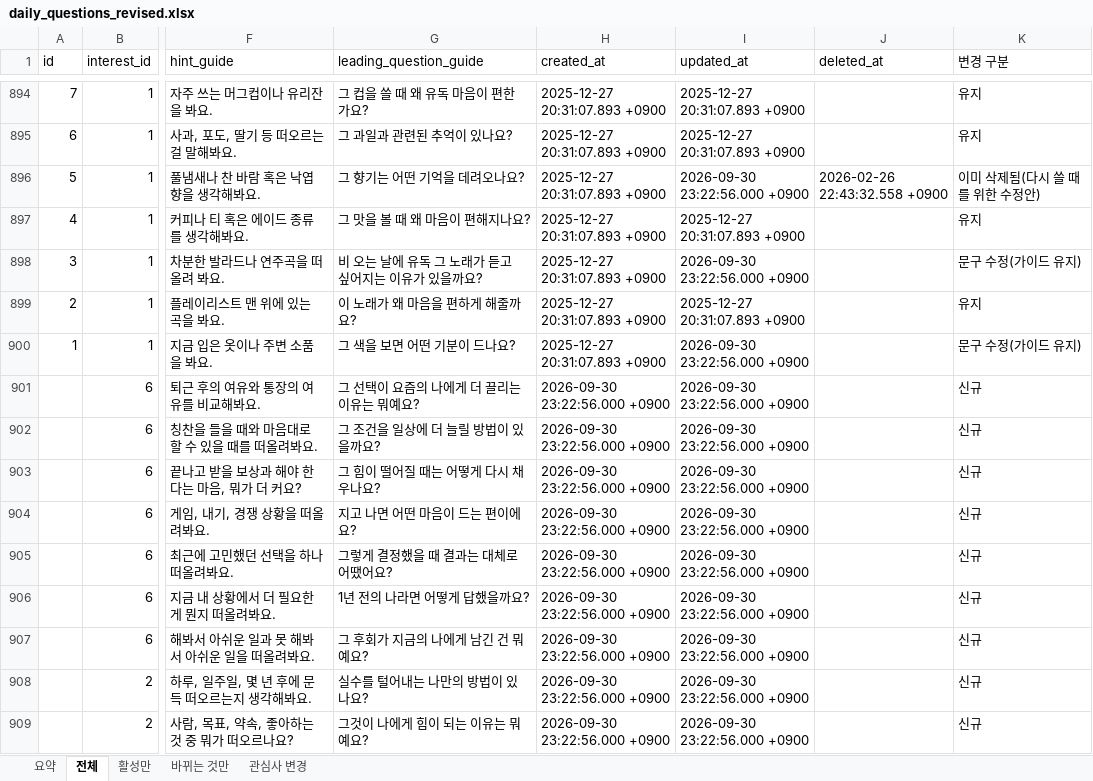
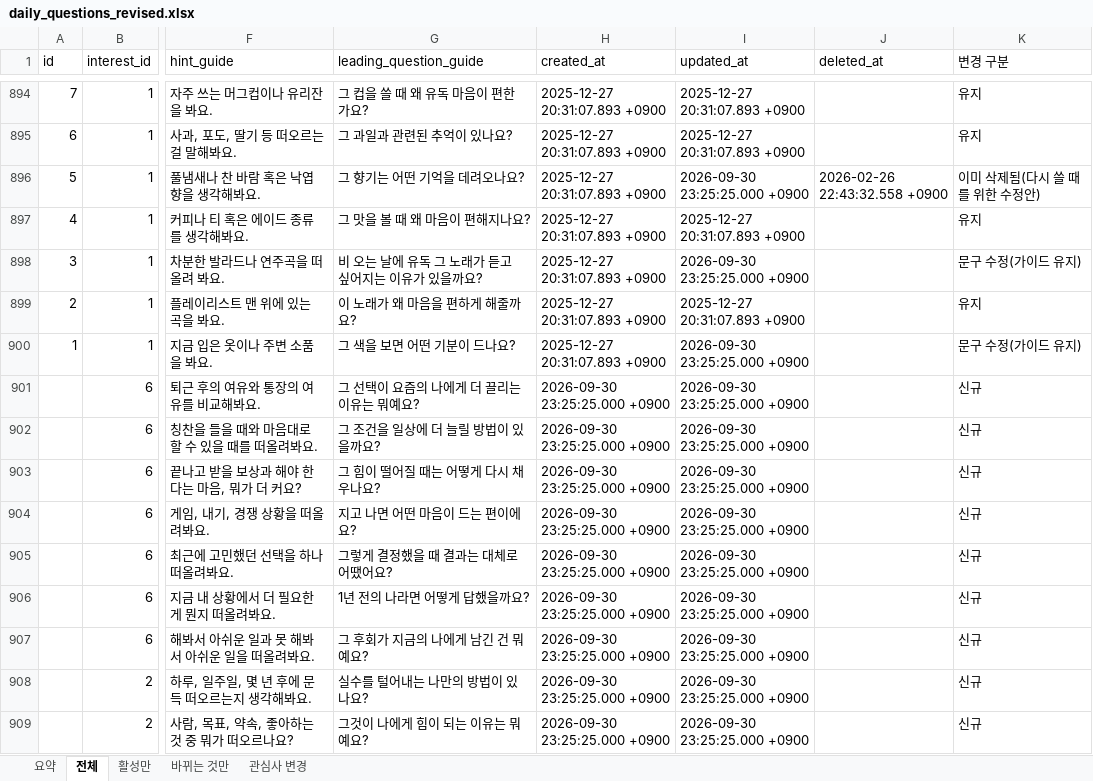
Before and after one commit to ahnhyun3921-alt/questions, an Excel workbook: output/daily_questions_revised.xlsx, sheet 전체, drawn as a sheet; only a part is shown, gaps mark what is left out; values as stored, in another font and other column widths than the file's, no borders; the diff covers the shown part only; the diff names each change by its address in the sheet, - before the commit and + after, or states it on an @@ line.

```diff
--- a/output/daily_questions_revised.xlsx (sheet 전체)
+++ b/output/daily_questions_revised.xlsx (sheet 전체)
-I896 (updated_at): 2026-09-30 23:22:56.000 +0900
+I896 (updated_at): 2026-09-30 23:25:25.000 +0900
-I898 (updated_at): 2026-09-30 23:22:56.000 +0900
+I898 (updated_at): 2026-09-30 23:25:25.000 +0900
-I900:I909 (updated_at): 2026-09-30 23:22:56.000 +0900
+I900:I909 (updated_at): 2026-09-30 23:25:25.000 +0900
-H901:H909 (created_at): 2026-09-30 23:22:56.000 +0900
+H901:H909 (created_at): 2026-09-30 23:25:25.000 +0900
```
Also changed, not shown: 954 edited cells elsewhere in this sheet, sheet 바뀌는 것만, sheet 활성만, sheet 관심사 변경, 4 other files.
